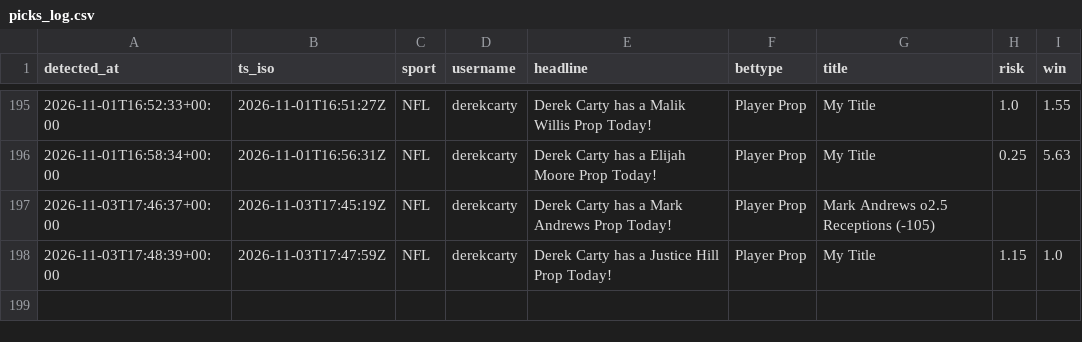
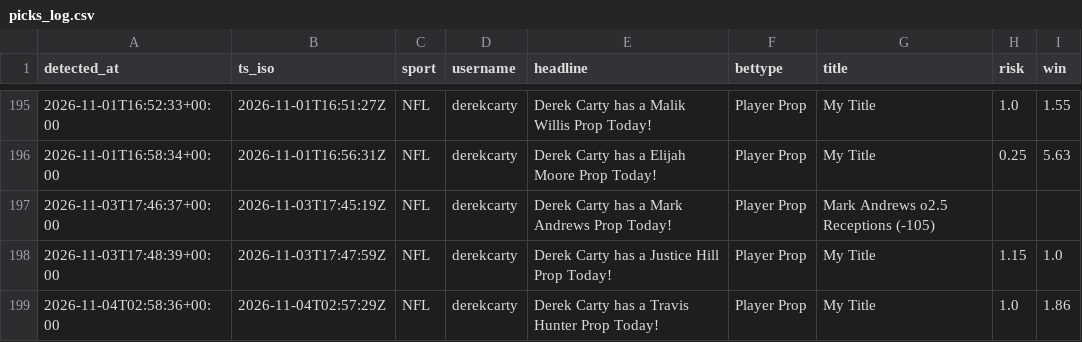
Before and after one commit to michaelherry123-byte/carty-radar, a CSV file: data/picks_log.csv, drawn as a sheet; only a part is shown, gaps mark what is left out.

```diff
--- a/data/picks_log.csv
+++ b/data/picks_log.csv
@@ -198 +198,2 @@ detected_at,ts_iso,sport,username,headline,bettype,title,risk,win
 "2026-11-03T17:48:39+00:00","2026-11-03T17:47:59Z","NFL","derekcarty","Derek Carty has a Justice Hill Prop Today!","Player Prop","My Title","1.15","1.0"
+"2026-11-04T02:58:36+00:00","2026-11-04T02:57:29Z","NFL","derekcarty","Derek Carty has a Travis Hunter Prop Today!","Player Prop","My Title","1.0","1.86"
```
Also changed, not shown: 1 other file.
